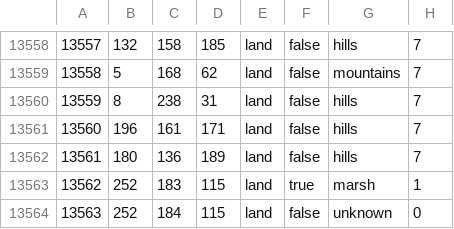
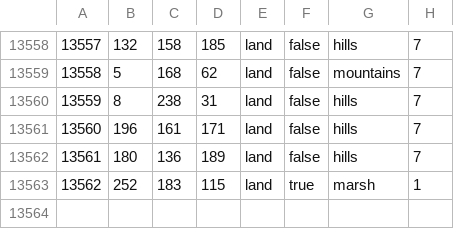
Before and after one commit to powerblo/End-of-a-New-Beginning, a CSV file: toi/map/definition.csv, drawn as a sheet; only a part is shown, gaps mark what is left out.

Commit message:
fixed it again part 2

```diff
--- a/toi/map/definition.csv
+++ b/toi/map/definition.csv
@@ -13563,2 +13563 @@
 13562;252;183;115;land;true;marsh;1
-13563;252;184;115;land;false;unknown;0
```
